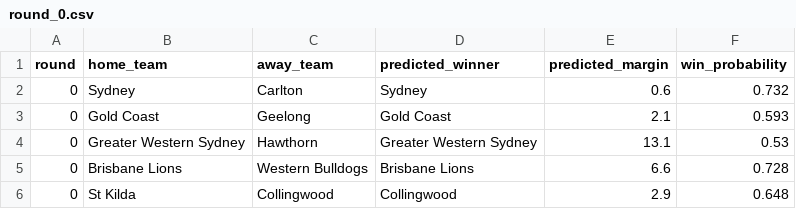
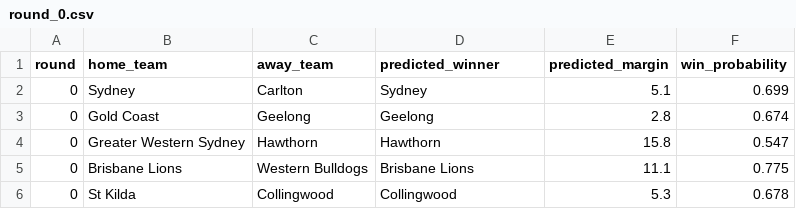
Before and after one commit to mrmatho/tip-the-footy, a CSV file: predictions/round_0.csv, drawn as a sheet.

```diff
--- a/predictions/round_0.csv
+++ b/predictions/round_0.csv
@@ -1,6 +1,6 @@
 round,home_team,away_team,predicted_winner,predicted_margin,win_probability
-0,Sydney,Carlton,Sydney,0.6,0.732
-0,Gold Coast,Geelong,Gold Coast,2.1,0.593
-0,Greater Western Sydney,Hawthorn,Greater Western Sydney,13.1,0.53
-0,Brisbane Lions,Western Bulldogs,Brisbane Lions,6.6,0.728
-0,St Kilda,Collingwood,Collingwood,2.9,0.648
+0,Sydney,Carlton,Sydney,5.1,0.699
+0,Gold Coast,Geelong,Geelong,2.8,0.674
+0,Greater Western Sydney,Hawthorn,Hawthorn,15.8,0.547
+0,Brisbane Lions,Western Bulldogs,Brisbane Lions,11.1,0.775
+0,St Kilda,Collingwood,Collingwood,5.3,0.678
```
Also changed, not shown: data/features.csv, 9 other files.
